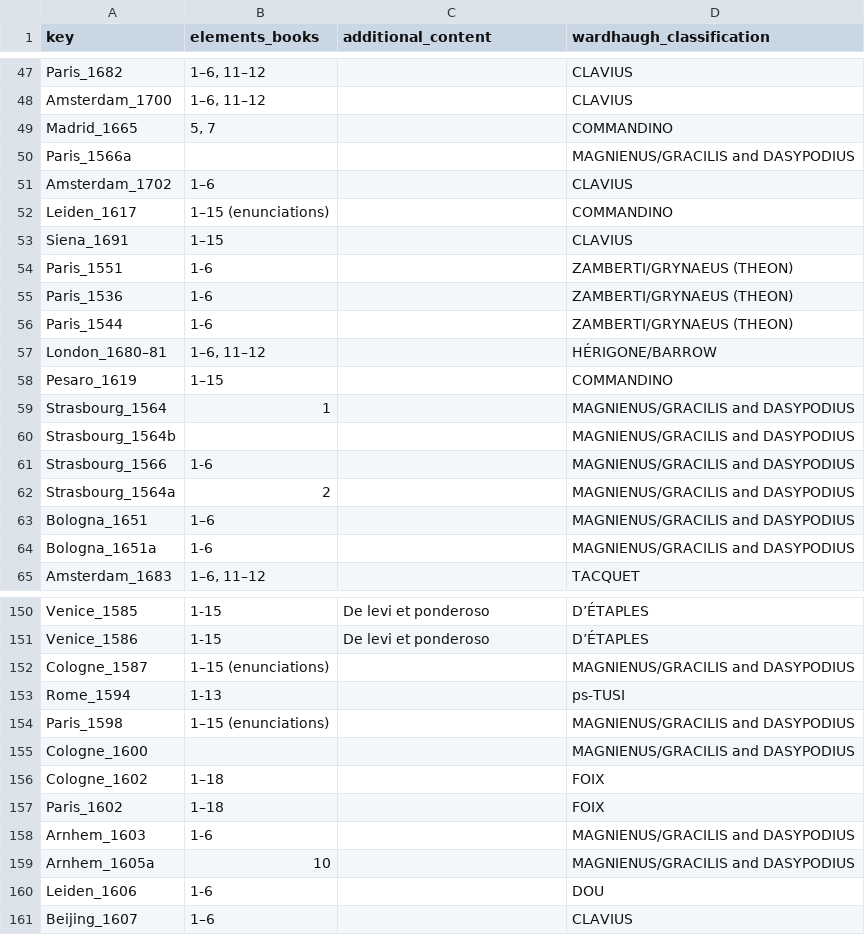
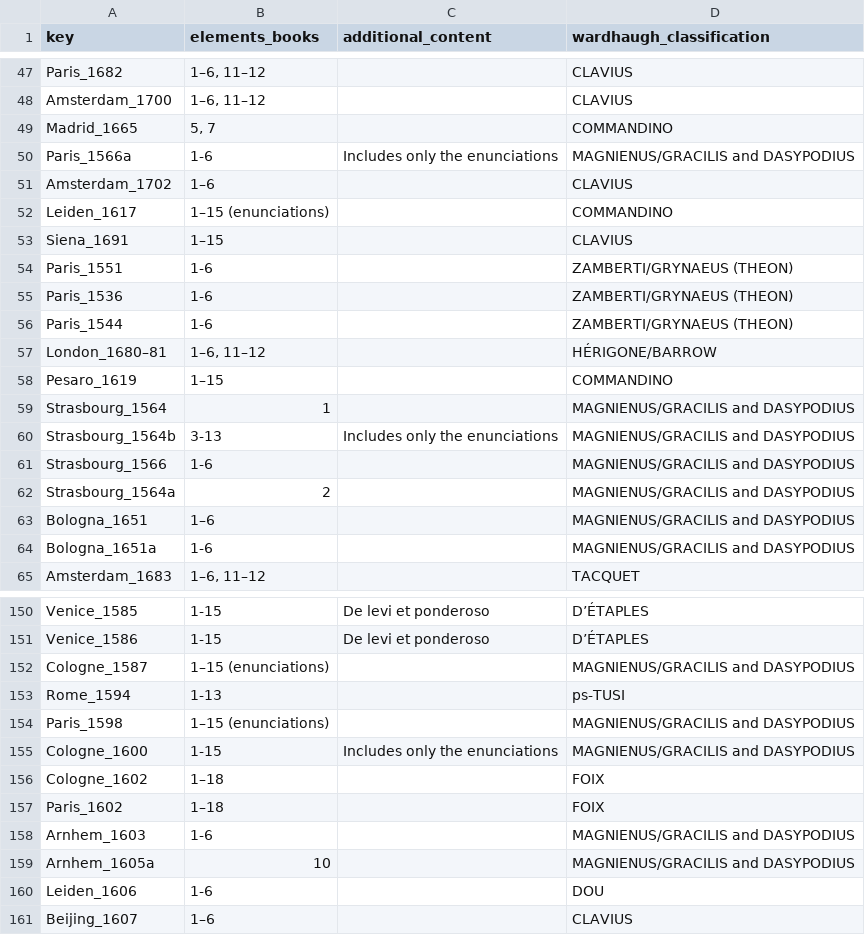
Before and after one commit to Euclides-EM/commentaria-hub, a CSV file: ocrflow/store/items_metadata/metadata_elements_print.csv, drawn as a sheet; only a part is shown, gaps mark what is left out; the diff covers the shown part only.

Commit message:
fix enunciations (it was removed that before)

```diff
--- a/ocrflow/store/items_metadata/metadata_elements_print.csv
+++ b/ocrflow/store/items_metadata/metadata_elements_print.csv
@@ -49,3 +49,3 @@ Amsterdam_1700,"1–6, 11–12",,CLAVIUS
 Madrid_1665,"5, 7",,COMMANDINO
-Paris_1566a,,,MAGNIENUS/GRACILIS and DASYPODIUS
+Paris_1566a,1-6,Includes only the enunciations,MAGNIENUS/GRACILIS and DASYPODIUS
 Amsterdam_1702,1–6,,CLAVIUS
@@ -59,3 +59,3 @@ Pesaro_1619,1–15,,COMMANDINO
 Strasbourg_1564,1,,MAGNIENUS/GRACILIS and DASYPODIUS
-Strasbourg_1564b,,,MAGNIENUS/GRACILIS and DASYPODIUS
+Strasbourg_1564b,3-13,Includes only the enunciations,MAGNIENUS/GRACILIS and DASYPODIUS
 Strasbourg_1566,1-6,,MAGNIENUS/GRACILIS and DASYPODIUS
@@ -154,3 +154,3 @@ Rome_1594,1-13,,ps-TUSI
 Paris_1598,1–15 (enunciations),,MAGNIENUS/GRACILIS and DASYPODIUS
-Cologne_1600,,,MAGNIENUS/GRACILIS and DASYPODIUS
+Cologne_1600,1-15,Includes only the enunciations,MAGNIENUS/GRACILIS and DASYPODIUS
 Cologne_1602,1–18,,FOIX
```
Also changed, not shown: 13 edited cells elsewhere in this file.
